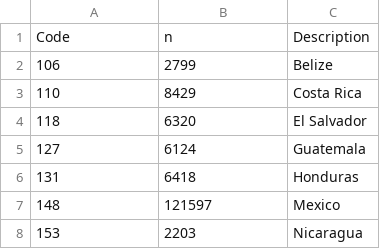
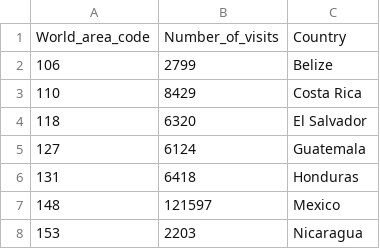
Before and after one commit to info-201a-wi22/Travel-Safety-for-US-citizens, a CSV file: data/Country_travel_data.csv, drawn as a sheet; only a part is shown.

Commit message:
Update Country_travel_data.csv

```diff
--- a/data/Country_travel_data.csv
+++ b/data/Country_travel_data.csv
@@ -1,2 +1,2 @@
-"Code","n","Description"
+"World_area_code","Number_of_visits","Country"
 106,2799,"Belize"
```
